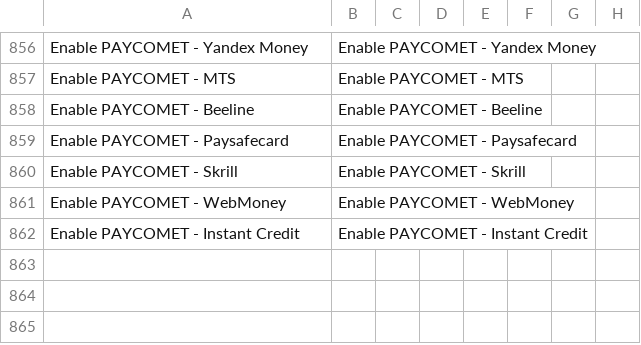
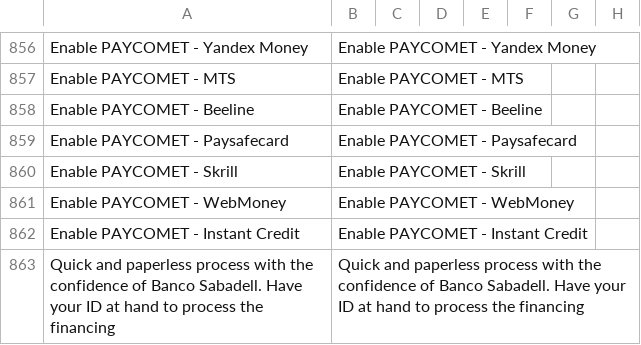
Before and after one commit to PAYCOMET/composer-magento-2, a CSV file: i18n/en_US.csv, drawn as a sheet; only a part is shown, gaps mark what is left out; the diff names each change by its address in the sheet, - before the commit and + after, or states it on an @@ line.

```diff
--- a/i18n/en_US.csv
+++ b/i18n/en_US.csv
+row 863: Quick and paperless process with the confidence of Banco Sabadell. Have your ID at hand to process the financing | Quick and paperless process with the confidence of Banco Sabadell. Have your ID at hand to process the financing
```
Also changed, not shown: i18n/es_ES.csv, 45 other files.
